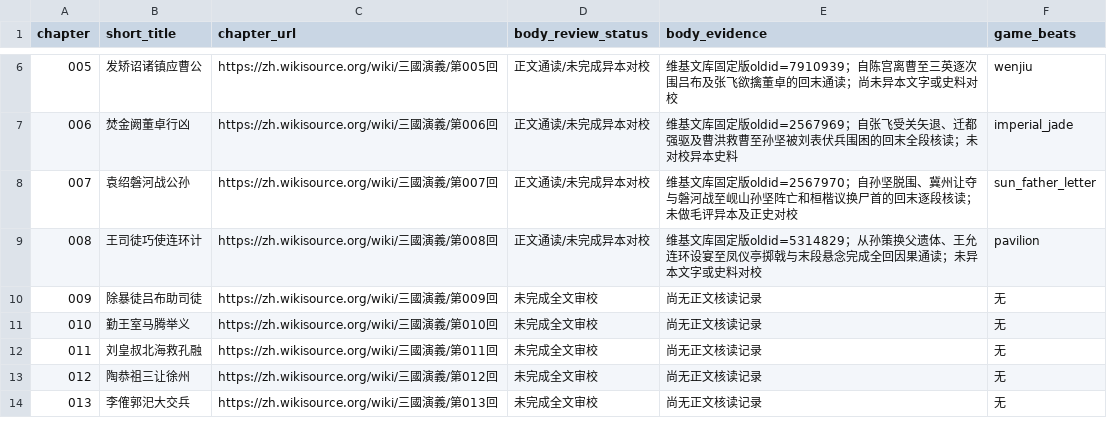
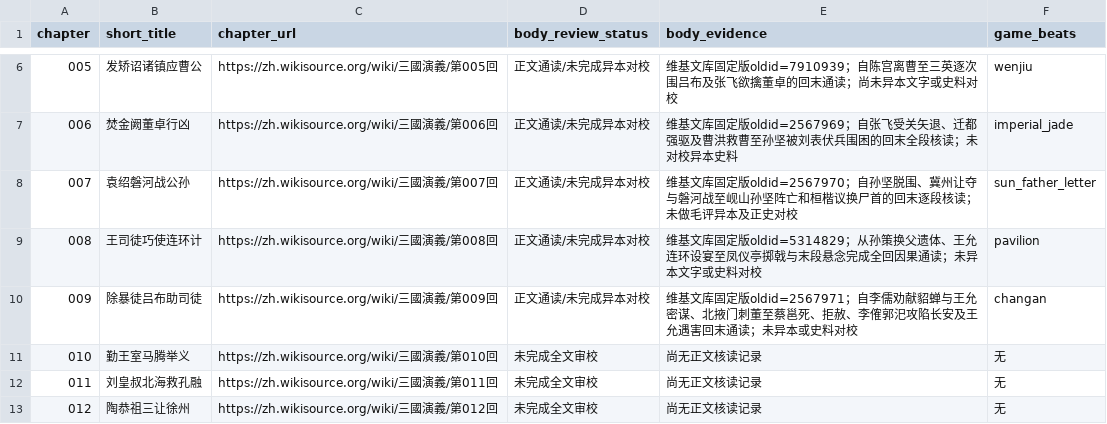
Before and after one commit to jackson-heylion/Three-Kingdoms-Spire-Reborn, a TSV file: data/chapter_body_audit.tsv, drawn as a sheet; only a part is shown, gaps mark what is left out; the shorter side is filled out with more unchanged rows.

Commit message:
feat(P1): audit chapter IX causal arc and reject noncanonical reaction slots

```diff
--- a/data/chapter_body_audit.tsv
+++ b/data/chapter_body_audit.tsv
@@ -9,3 +9,3 @@ chapter	short_title	chapter_url	body_review_status	body_evidence	game_beats
 008	王司徒巧使连环计	https://zh.wikisource.org/wiki/三國演義/第008回	正文通读/未完成异本对校	维基文库固定版oldid=5314829；从孙策换父遗体、王允连环设宴至凤仪亭掷戟与末段悬念完成全回因果通读；未异本文字或史料对校	pavilion
-009	除暴徒吕布助司徒	https://zh.wikisource.org/wiki/三國演義/第009回	未完成全文审校	尚无正文核读记录	无
+009	除暴徒吕布助司徒	https://zh.wikisource.org/wiki/三國演義/第009回	正文通读/未完成异本对校	维基文库固定版oldid=2567971；自李儒劝献貂蝉与王允密谋、北掖门刺董至蔡邕死、拒赦、李傕郭汜攻陷长安及王允遇害回末通读；未异本或史料对校	changan
 010	勤王室马腾举义	https://zh.wikisource.org/wiki/三國演義/第010回	未完成全文审校	尚无正文核读记录	无
```
Also changed, not shown: 10 other files.
